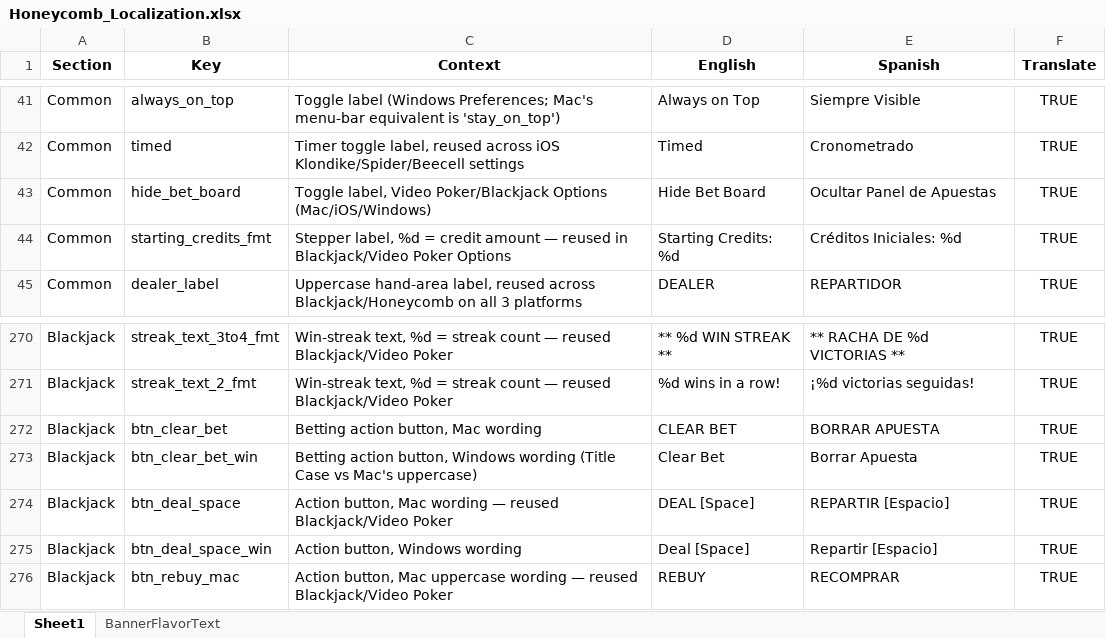
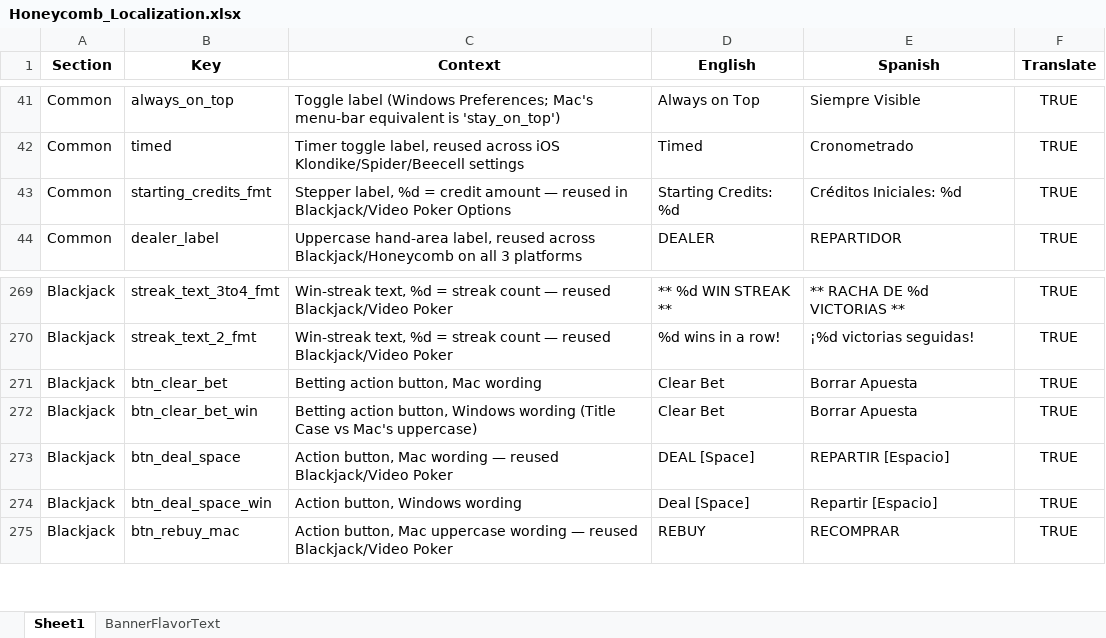
Before and after one commit to ohrealleah-lab/Honeycomb, an Excel workbook: tools/Honeycomb_Localization.xlsx, sheet Sheet1, drawn as a sheet; only a part is shown, gaps mark what is left out; values as stored, in another font and other column widths than the file's, no borders; removed rows and columns are numbered as before the commit, all else as after; the diff names each change by its address in the sheet, - before the commit and + after, or states it on an @@ line.

```diff
--- a/tools/Honeycomb_Localization.xlsx (sheet Sheet1)
+++ b/tools/Honeycomb_Localization.xlsx (sheet Sheet1)
-row 43: Common | hide_bet_board | Toggle label, Video Poker/Blackjack Options (Mac/iOS/Windows) | Hide Bet Board | Ocultar Panel de Apuestas | TRUE
-D271 (English): CLEAR BET
+D271 (English): Clear Bet
-E271 (Spanish): BORRAR APUESTA
+E271 (Spanish): Borrar Apuesta
```
Also changed, not shown: 4 other files.
